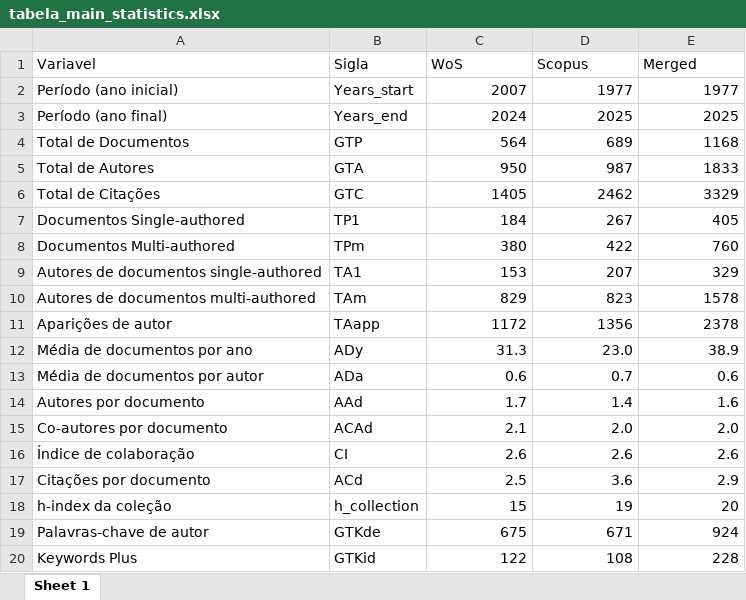
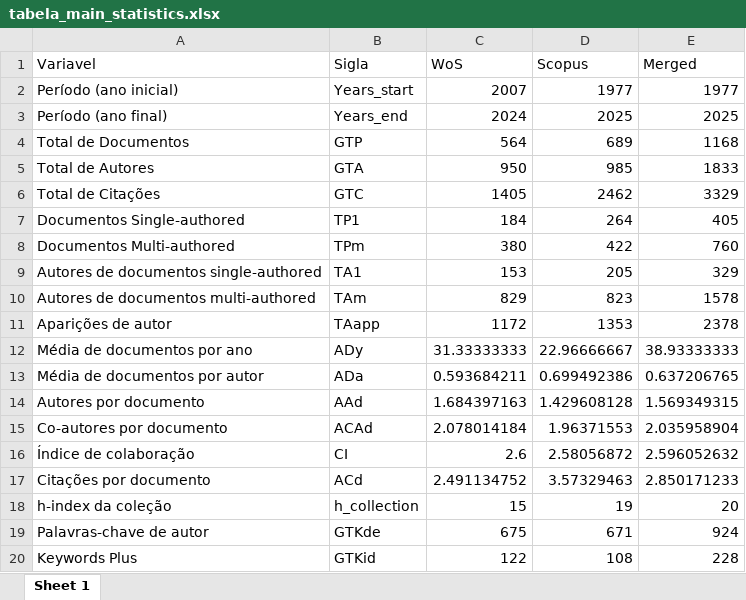
Before and after one commit to malualz/cepal50anos, an Excel workbook: outputs_cepal/tabela_main_statistics.xlsx, sheet Sheet 1, drawn as a sheet; values as stored, in another font and other column widths than the file's, no borders; table styles not drawn; the diff names each change by its address in the sheet, - before the commit and + after, or states it on an @@ line.

```diff
--- a/outputs_cepal/tabela_main_statistics.xlsx (sheet Sheet 1)
+++ b/outputs_cepal/tabela_main_statistics.xlsx (sheet Sheet 1)
-D5 (Scopus): 987
+D5 (Scopus): 985
-D7 (Scopus): 267
+D7 (Scopus): 264
-D9 (Scopus): 207
+D9 (Scopus): 205
-D11 (Scopus): 1356
+D11 (Scopus): 1353
-C12 (WoS): 31.3
+C12 (WoS): 31.33333333
-D12 (Scopus): 23.0
+D12 (Scopus): 22.96666667
-E12 (Merged): 38.9
+E12 (Merged): 38.93333333
-C13 (WoS): 0.6
+C13 (WoS): 0.593684211
-D13 (Scopus): 0.7
+D13 (Scopus): 0.699492386
-E13 (Merged): 0.6
+E13 (Merged): 0.637206765
-C14 (WoS): 1.7
+C14 (WoS): 1.684397163
-D14 (Scopus): 1.4
+D14 (Scopus): 1.429608128
-E14 (Merged): 1.6
+E14 (Merged): 1.569349315
-C15 (WoS): 2.1
+C15 (WoS): 2.078014184
-D15 (Scopus): 2.0
+D15 (Scopus): 1.96371553
-E15 (Merged): 2.0
+E15 (Merged): 2.035958904
-D16 (Scopus): 2.6
+D16 (Scopus): 2.58056872
-E16 (Merged): 2.6
+E16 (Merged): 2.596052632
-C17 (WoS): 2.5
+C17 (WoS): 2.491134752
-D17 (Scopus): 3.6
+D17 (Scopus): 3.57329463
-E17 (Merged): 2.9
+E17 (Merged): 2.850171233
```
Also changed, not shown: outputs_cepal/main_statistics_EN.xlsx, 12 other files.
